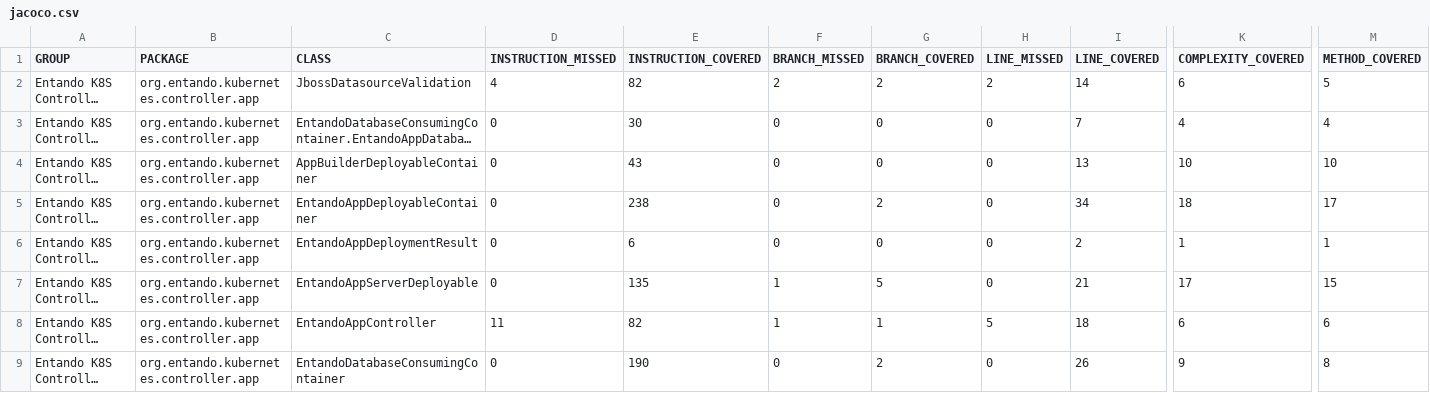
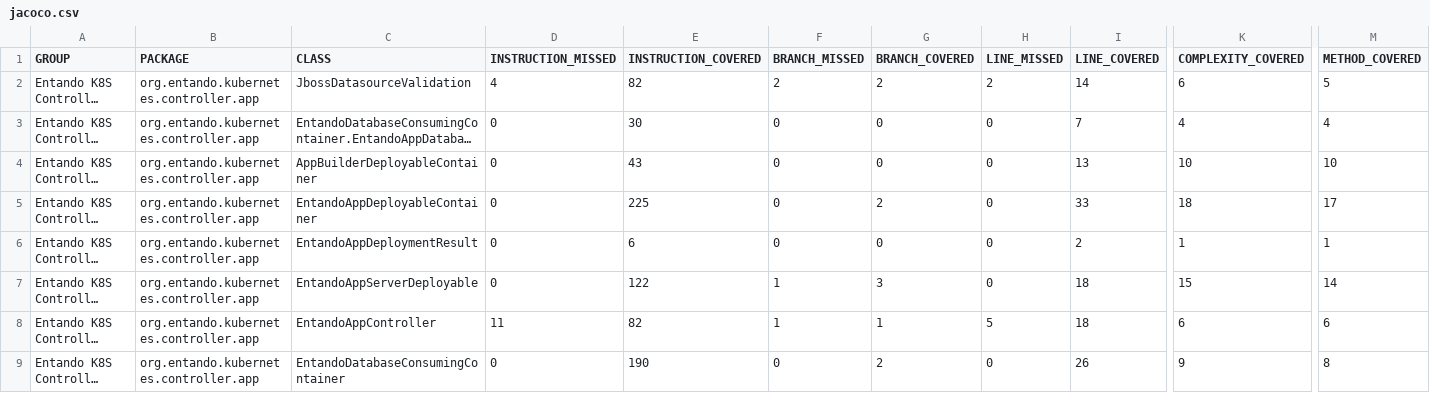
Before and after one commit to entando-k8s/devops-results-2020-11-17, a CSV file: entando-k8s-app-controller/master/jacoco/jacoco.csv, drawn as a sheet; only a part is shown, gaps mark what is left out; long unchanged cells end in …; the diff names each change by its address in the sheet, - before the commit and + after, or states it on an @@ line.

Commit message:
Publishing files for path entando-k8s-app-controller/master

```diff
--- a/entando-k8s-app-controller/master/jacoco/jacoco.csv
+++ b/entando-k8s-app-controller/master/jacoco/jacoco.csv
-E5 (INSTRUCTION_COVERED): 238
+E5 (INSTRUCTION_COVERED): 225
-I5 (LINE_COVERED): 34
+I5 (LINE_COVERED): 33
-E7 (INSTRUCTION_COVERED): 135
+E7 (INSTRUCTION_COVERED): 122
-G7 (BRANCH_COVERED): 5
+G7 (BRANCH_COVERED): 3
-I7 (LINE_COVERED): 21
+I7 (LINE_COVERED): 18
-K7 (COMPLEXITY_COVERED): 17
+K7 (COMPLEXITY_COVERED): 15
-M7 (METHOD_COVERED): 15
+M7 (METHOD_COVERED): 14
```
Also changed, not shown: 22 other files.
